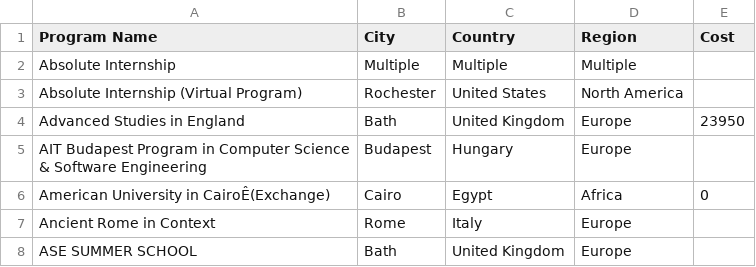
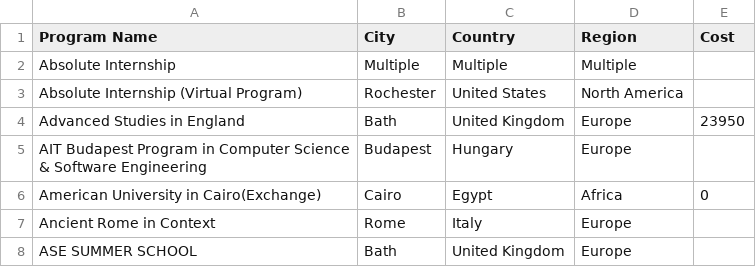
Before and after one commit to ceaur/cea-budget-dashboard, a CSV file: data/ProgramCost.csv, drawn as a sheet; only a part is shown; the diff covers the shown part only.

Commit message:
Update ProgramCost.csv

```diff
--- a/data/ProgramCost.csv
+++ b/data/ProgramCost.csv
@@ -5,3 +5,3 @@ Advanced Studies in England,Bath,United Kingdom,Europe,23950
 AIT Budapest Program in Computer Science & Software Engineering,Budapest,Hungary,Europe,
-American University in CairoÊ(Exchange),Cairo,Egypt,Africa,0
+American University in Cairo(Exchange),Cairo,Egypt,Africa,0
 Ancient Rome in Context,Rome,Italy,Europe,
```
Also changed, not shown: 9 edited cells elsewhere in this file.
